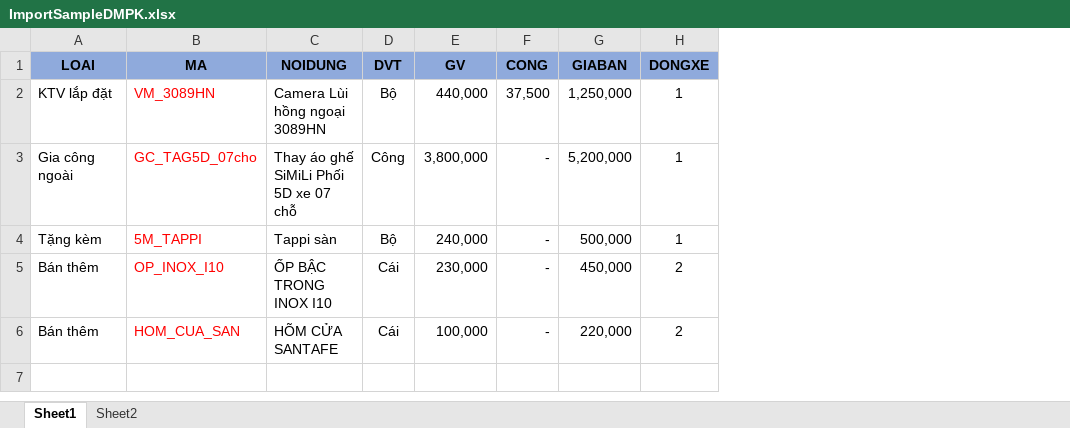
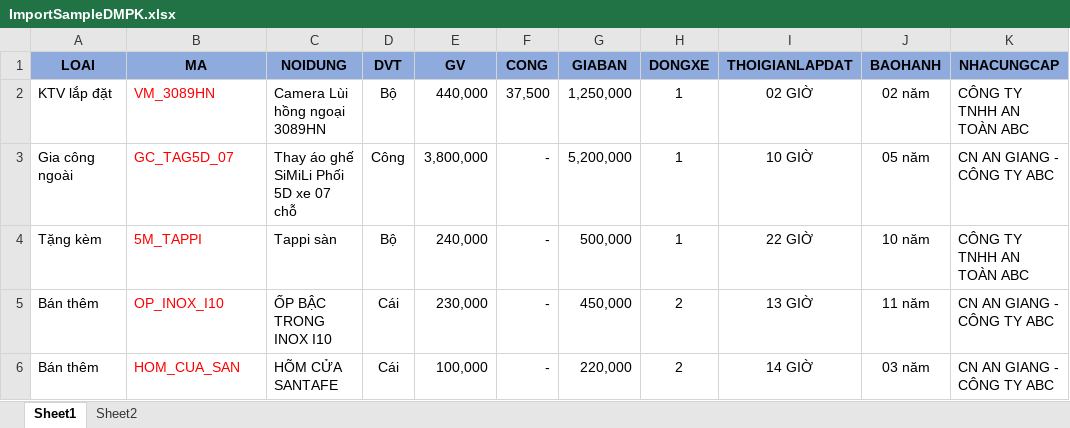
Before and after one commit to hnphat/SAP, an Excel workbook: public/store/ImportSampleDMPK.xlsx, sheet Sheet1, drawn as a sheet; values as stored, in another font and other column widths than the file's, no borders; conditional formats not drawn; the diff names each change by its address in the sheet, - before the commit and + after, or states it on an @@ line.

```diff
--- a/public/store/ImportSampleDMPK.xlsx (sheet Sheet1)
+++ b/public/store/ImportSampleDMPK.xlsx (sheet Sheet1)
+column I (THOIGIANLAPDAT), rows 2-6: 02 GIỜ | 10 GIỜ | 22 GIỜ | 13 GIỜ | 14 GIỜ
+column J (BAOHANH), rows 2-6: 02 năm | 05 năm | 10 năm | 11 năm | 03 năm
+column K (NHACUNGCAP), rows 2-6: CÔNG TY TNHH AN TOÀN ABC | CN AN GIANG - CÔNG TY ABC | CÔNG TY TNHH AN TOÀN ABC | CN AN GIANG - CÔNG TY ABC | CN AN GIANG - CÔNG TY ABC
-B3 (MA): GC_TAG5D_07cho
+B3 (MA): GC_TAG5D_07
```
Also changed, not shown: 3 other files.
